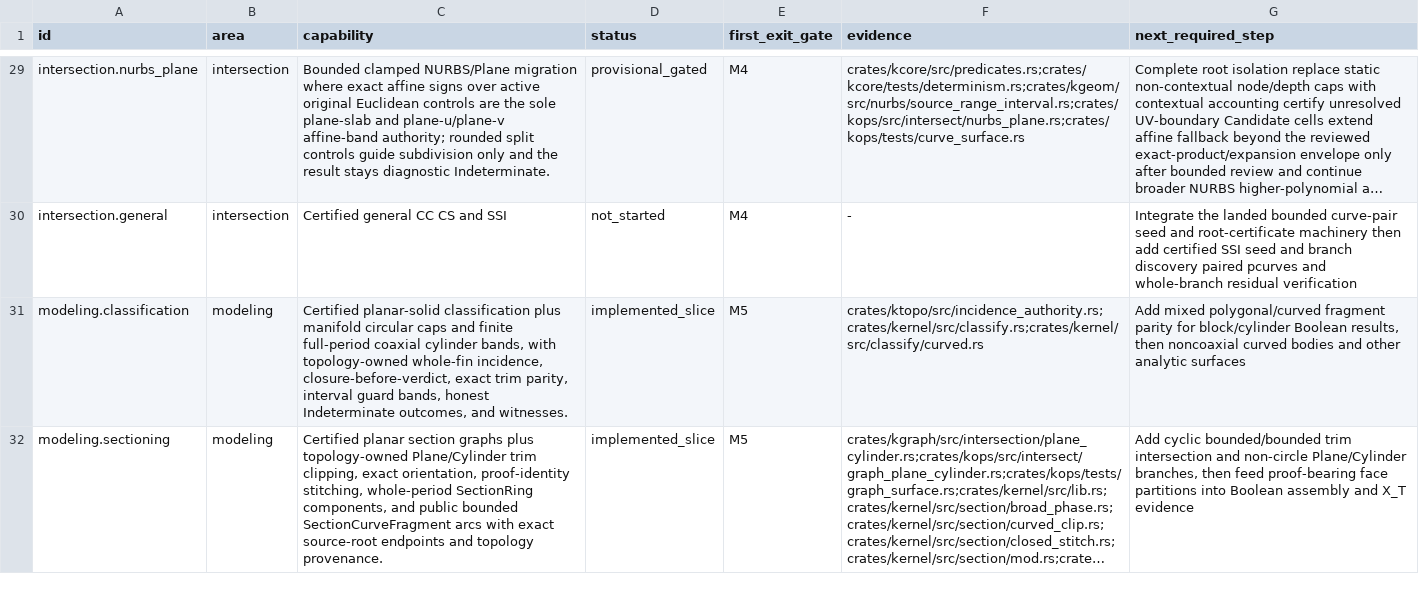
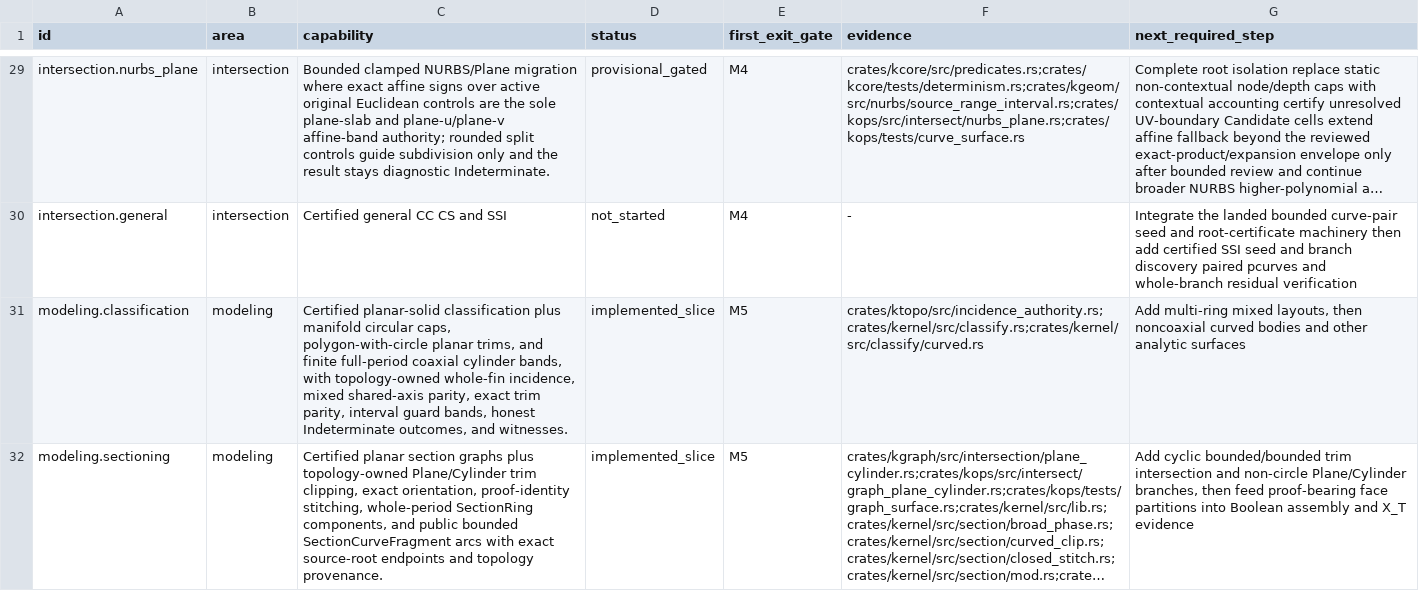
Before and after one commit to josephbajor/geocore, a TSV file: docs/kernel-support.tsv, drawn as a sheet; only a part is shown, gaps mark what is left out; long unchanged cells end in …; the diff covers the shown part only; the diff names each change by its address in the sheet, - before the commit and + after, or states it on an @@ line.

Commit message:
feat(kernel): realize one-ring connected curved unions
Decomposition rationale: shell_proof.rs and classify.rs remain above 1,500 lines because they are the centralized proof and classification dispatch authorities, and this slice must compose with their private proof types and routing state. New semantic topology assembly and Boolean recognition are split into cylindrical_boss.rs and curved_boss.rs; no file exceeds 3,000 lines.

```diff
--- a/docs/kernel-support.tsv
+++ b/docs/kernel-support.tsv
-C31 (capability): …manifold circular caps and finite full-period coaxial cylinder bands, with topology-owned whole-fin incidence, closure-before-verdict, exact trim…
+C31 (capability): …manifold circular caps, polygon-with-circle planar trims, and finite full-period coaxial cylinder bands, with topology-owned whole-fin incidence, mixed shared-axis parity, exact trim…
-G31 (next_required_step): Add mixed polygonal/curved fragment parity for block/cylinder Boolean results, then noncoaxial…
+G31 (next_required_step): Add multi-ring mixed layouts, then noncoaxial…
```
Also changed, not shown: 6 edited cells elsewhere in this file, 19 other files.
